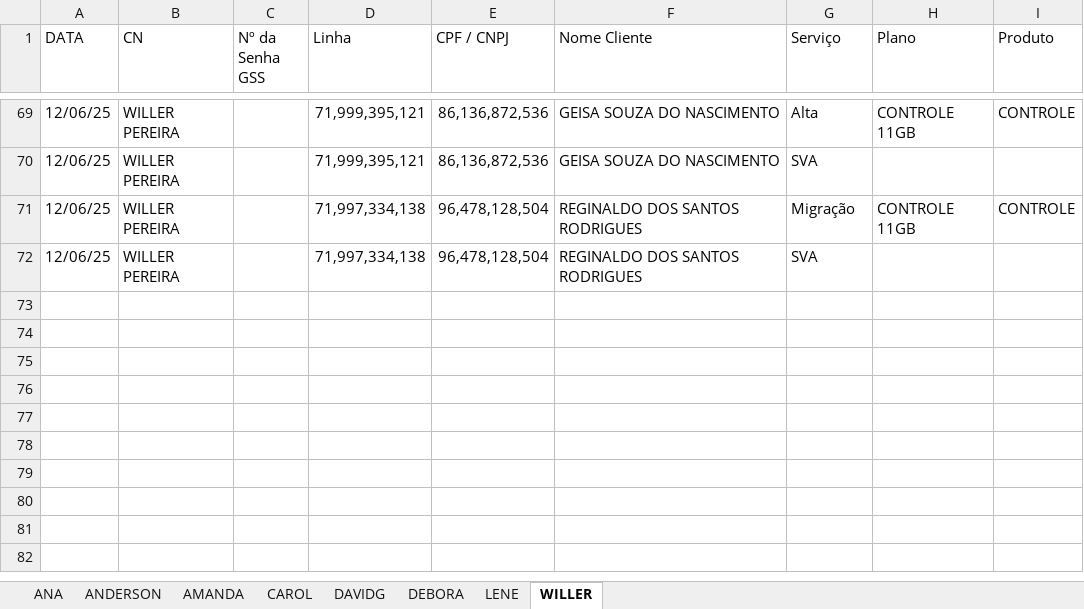
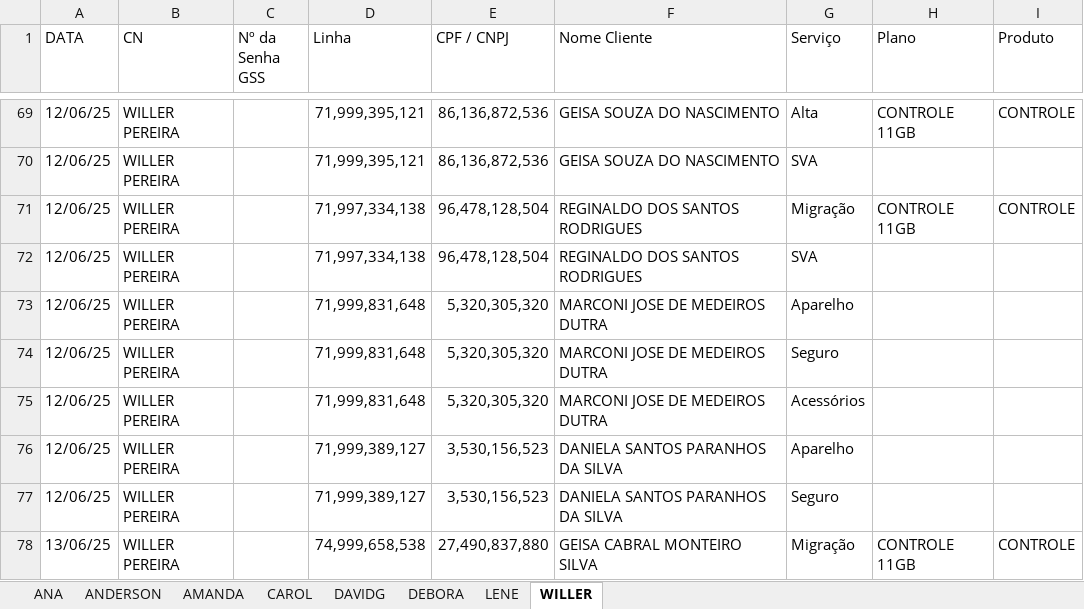
Before and after one commit to DevViictor/vivo-deshborad, an Excel workbook: excel_file/vendedores_controle_junho.xlsx, sheet WILLER, drawn as a sheet; only a part is shown, gaps mark what is left out; values as stored, in another font and other column widths than the file's, no borders; the diff names each change by its address in the sheet, - before the commit and + after, or states it on an @@ line.

```diff
--- a/excel_file/vendedores_controle_junho.xlsx (sheet WILLER)
+++ b/excel_file/vendedores_controle_junho.xlsx (sheet WILLER)
+row 73: 12/06/25 | WILLER PEREIRA |  | 71,999,831,648 | 5,320,305,320 | MARCONI JOSE DE MEDEIROS DUTRA | Aparelho
+row 74: 12/06/25 | WILLER PEREIRA |  | 71,999,831,648 | 5,320,305,320 | MARCONI JOSE DE MEDEIROS DUTRA | Seguro
+row 75: 12/06/25 | WILLER PEREIRA |  | 71,999,831,648 | 5,320,305,320 | MARCONI JOSE DE MEDEIROS DUTRA | Acessórios
+row 76: 12/06/25 | WILLER PEREIRA |  | 71,999,389,127 | 3,530,156,523 | DANIELA SANTOS PARANHOS DA SILVA | Aparelho
+row 77: 12/06/25 | WILLER PEREIRA |  | 71,999,389,127 | 3,530,156,523 | DANIELA SANTOS PARANHOS DA SILVA | Seguro
+row 78: 13/06/25 | WILLER PEREIRA |  | 74,999,658,538 | 27,490,837,880 | GEISA CABRAL MONTEIRO SILVA | Migração | CONTROLE 11GB | CONTROLE
```
Also changed, not shown: sheet AMANDA, sheet DEBORA, sheet CAROL, sheet DAVIDG, sheet ANA, sheet ANDERSON.
